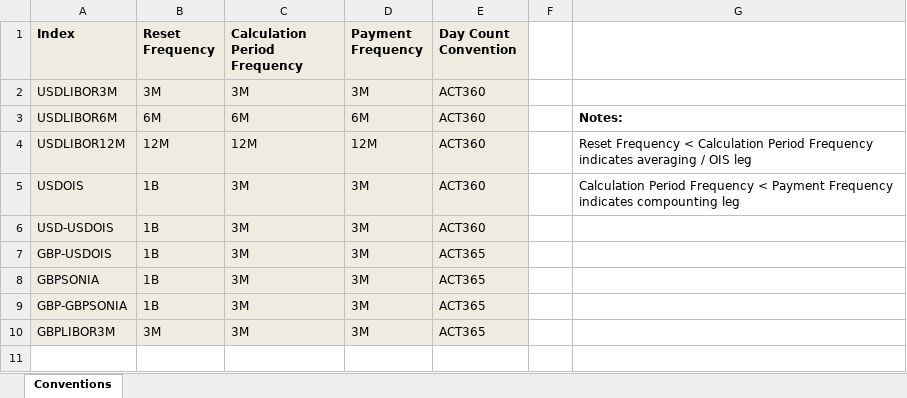
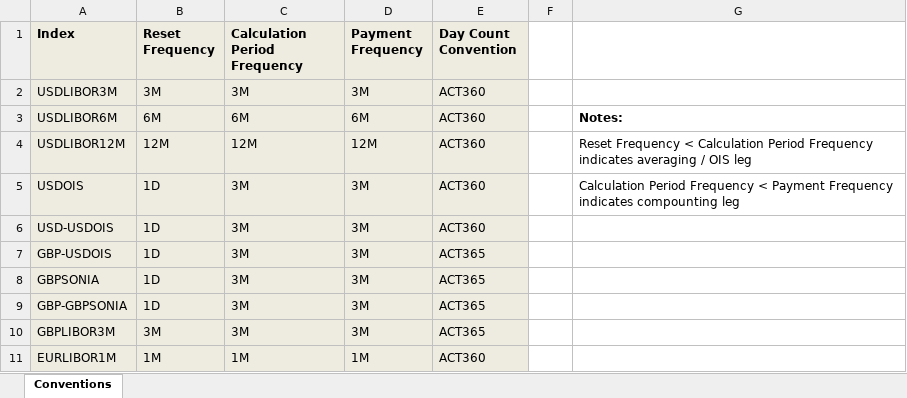
Before and after one commit to omartinsky/PYBOR, an Excel workbook: conventions.xlsx, sheet Conventions, drawn as a sheet; values as stored, in another font and other column widths than the file's, no borders; the diff names each change by its address in the sheet, - before the commit and + after, or states it on an @@ line.

```diff
--- a/conventions.xlsx (sheet Conventions)
+++ b/conventions.xlsx (sheet Conventions)
-B5:B9 (Reset Frequency): 1B
+B5:B9 (Reset Frequency): 1D
+row 11: EURLIBOR1M | 1M | 1M | 1M | ACT360
```
Also changed, not shown: engine_test.xlsx, engine_usd_gbp.xlsx, 14 other files.
